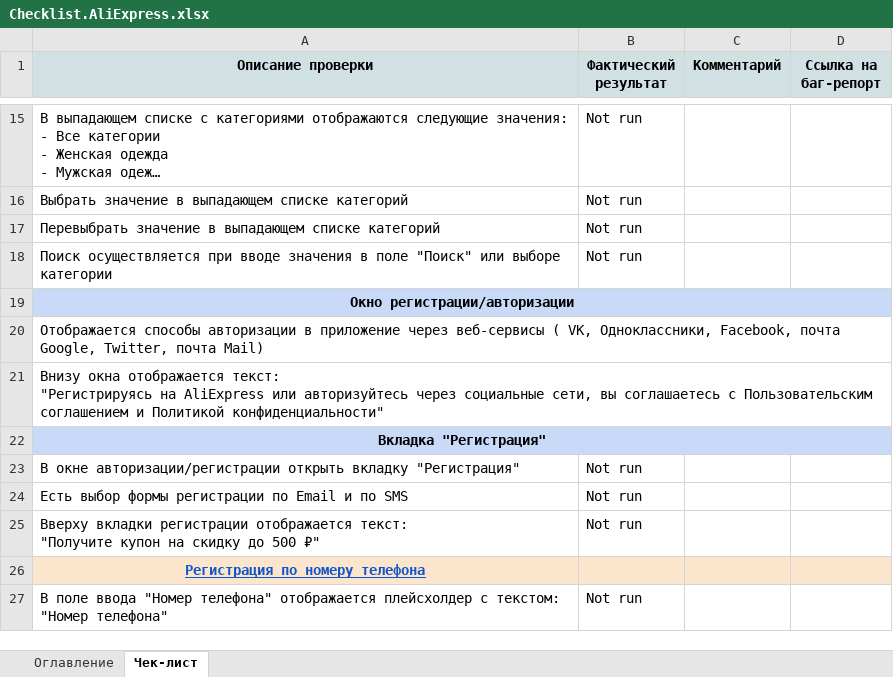
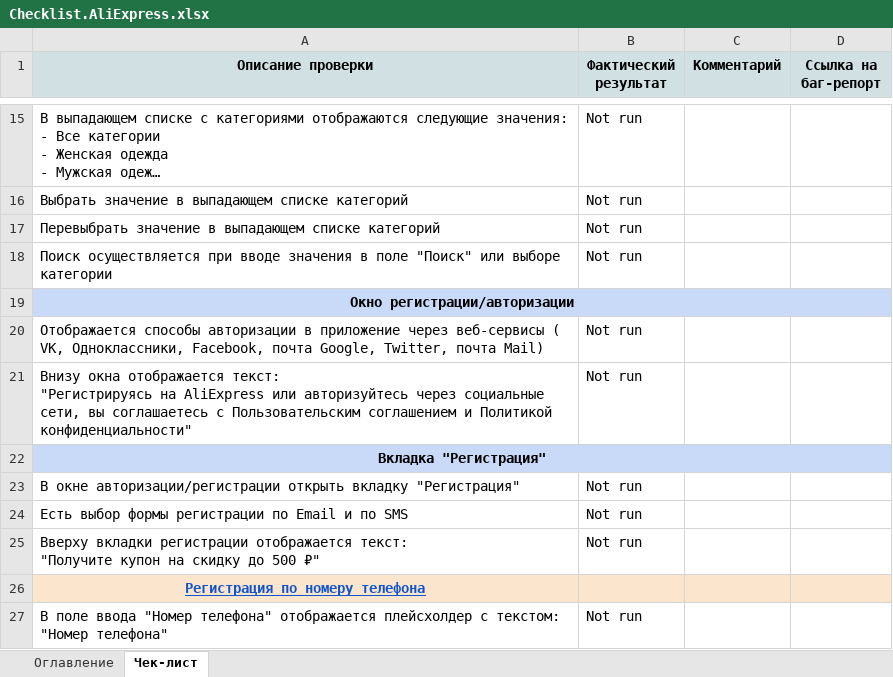
Before and after one commit to AlbinaGa/Test-artifacts, an Excel workbook: Checklist.AliExpress.xlsx, sheet Чек-лист, drawn as a sheet; only a part is shown, gaps mark what is left out; long unchanged cells end in …; values as stored, in another font and other column widths than the file's, no borders; charts and pictures and conditional formats not drawn; the diff names each change by its address in the sheet, - before the commit and + after, or states it on an @@ line.

```diff
--- a/Checklist.AliExpress.xlsx (sheet Чек-лист)
+++ b/Checklist.AliExpress.xlsx (sheet Чек-лист)
-B20:B21 (Фактический результат): (empty)
+B20:B21 (Фактический результат): Not run
```
Also changed, not shown: charts or pictures, Bug-reports.Aliexpress.xlsx, Test-cases.Aliexpress.xlsx.
